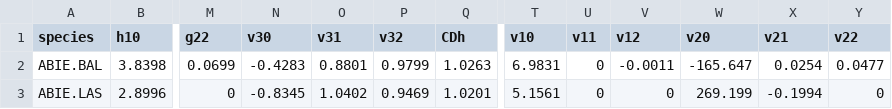
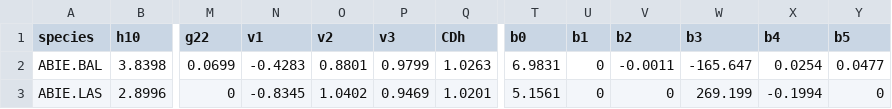
Before and after one commit to dfelixsattler/NationalModelUng2009, a CSV file: data-raw/ung_parameters.csv, drawn as a sheet; only a part is shown, gaps mark what is left out; the diff names each change by its address in the sheet, - before the commit and + after, or states it on an @@ line.

Commit message:
further reduction in the functions and options. This time reducing options around parameters being only reported to 4 decimal places.

```diff
--- a/data-raw/ung_parameters.csv
+++ b/data-raw/ung_parameters.csv
-N1: v30
+N1: v1
-O1: v31
+O1: v2
-P1: v32
+P1: v3
-T1: v10
+T1: b0
-U1: v11
+U1: b1
-V1: v12
+V1: b2
-W1: v20
+W1: b3
-X1: v21
+X1: b4
-Y1: v22
+Y1: b5
```
Also changed, not shown: 15 other files.
